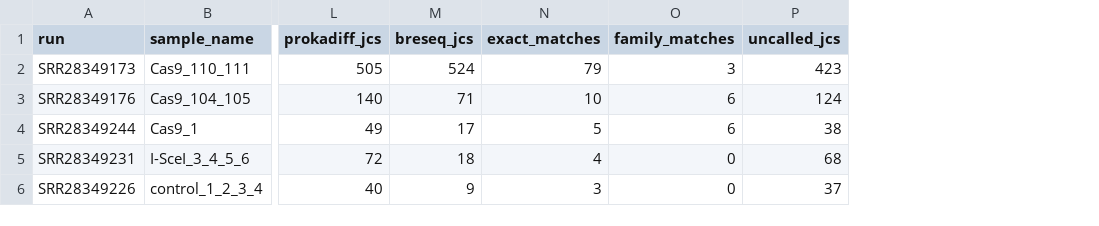
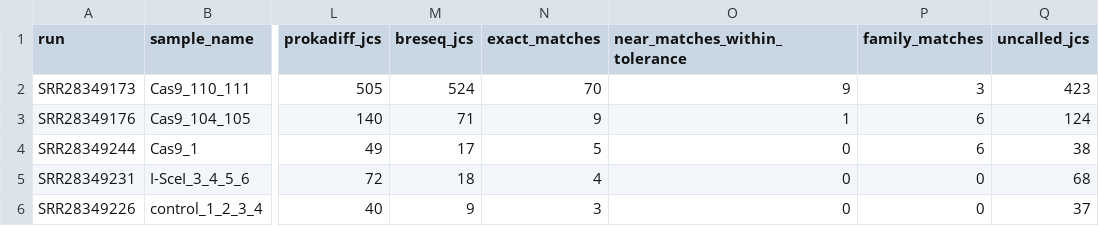
Before and after one commit to Caizhaohui/ProkaDiff, a TSV file: benchmark/real_world/manifests/prjna1088182_m6_p3c_cohort_telemetry.tsv, drawn as a sheet; only a part is shown, gaps mark what is left out; the diff names each change by its address in the sheet, - before the commit and + after, or states it on an @@ line.

```diff
--- a/benchmark/real_world/manifests/prjna1088182_m6_p3c_cohort_telemetry.tsv
+++ b/benchmark/real_world/manifests/prjna1088182_m6_p3c_cohort_telemetry.tsv
+column O (near_matches_within_tolerance), rows 2-6: 9 | 1 | 0 | 0 | 0
-N2 (exact_matches): 79
+N2 (exact_matches): 70
-N3 (exact_matches): 10
+N3 (exact_matches): 9
```
Also changed, not shown: benchmark/real_world/manifests/prjna1088182_m6_p3c_cohort_bidirectional_matrix.tsv, 4 other files.
